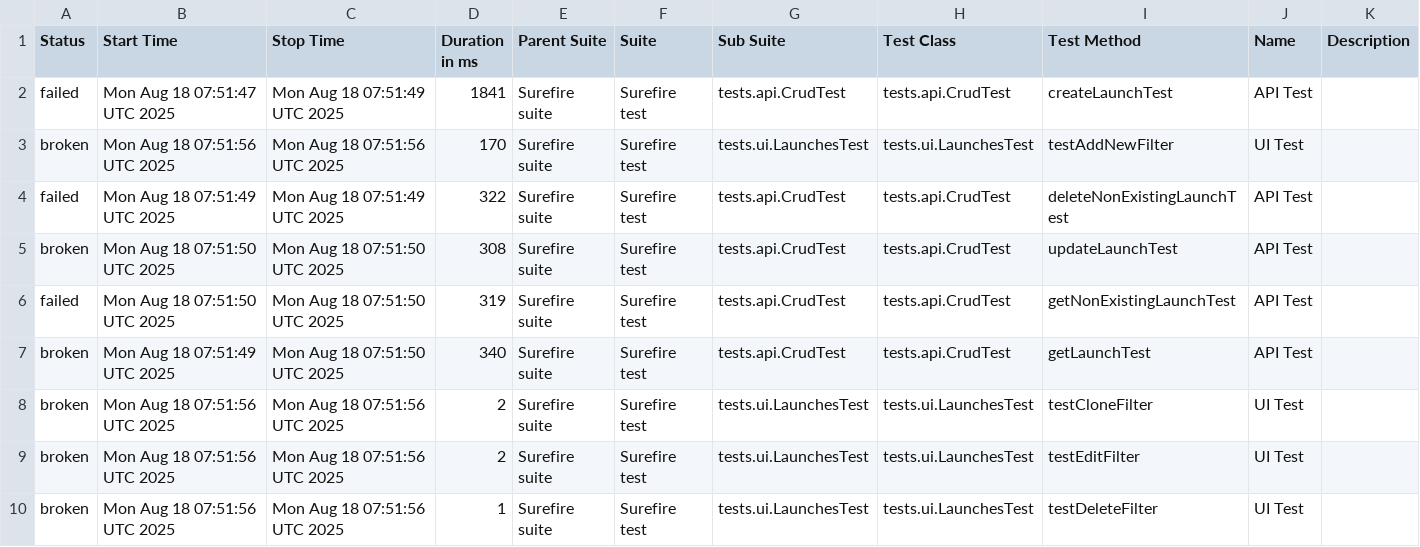
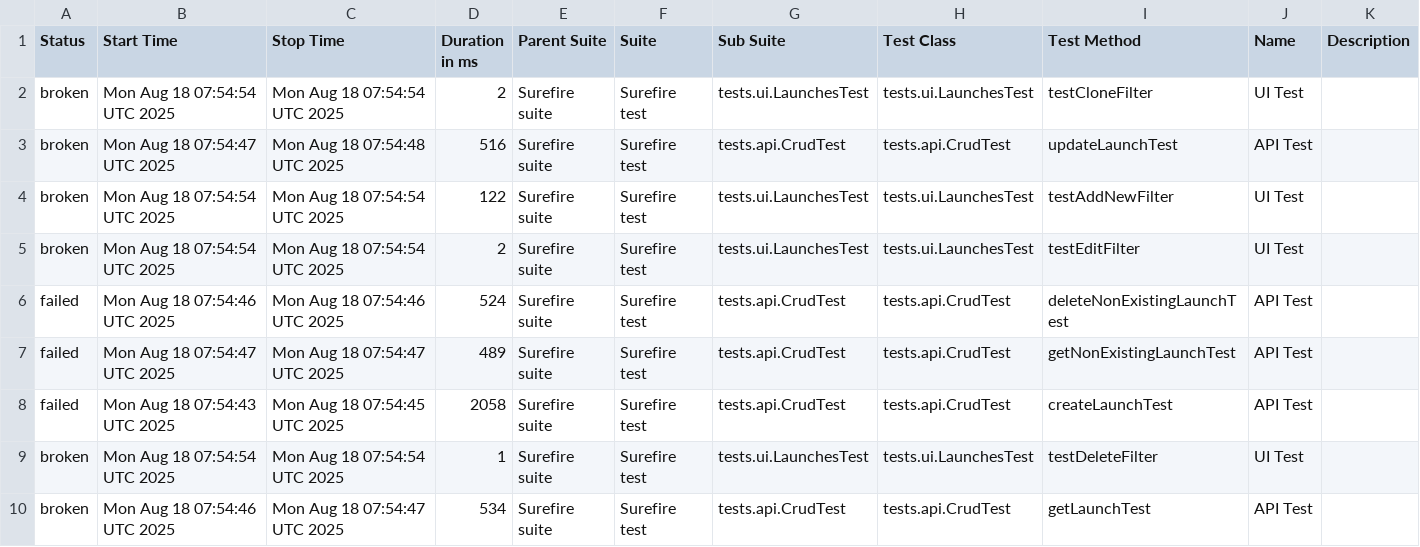
Before and after one commit to Solosnyuk/report-portal-Selenide-Test, a CSV file: data/suites.csv, drawn as a sheet.

```diff
--- a/data/suites.csv
+++ b/data/suites.csv
@@ -1,10 +1,10 @@
 "Status","Start Time","Stop Time","Duration in ms","Parent Suite","Suite","Sub Suite","Test Class","Test Method","Name","Description"
-"failed","Mon Aug 18 07:51:47 UTC 2025","Mon Aug 18 07:51:49 UTC 2025","1841","Surefire suite","Surefire test","tests.api.CrudTest","tests.api.CrudTest","createLaunchTest","API Test",""
-"broken","Mon Aug 18 07:51:56 UTC 2025","Mon Aug 18 07:51:56 UTC 2025","170","Surefire suite","Surefire test","tests.ui.LaunchesTest","tests.ui.LaunchesTest","testAddNewFilter","UI Test",""
-"failed","Mon Aug 18 07:51:49 UTC 2025","Mon Aug 18 07:51:49 UTC 2025","322","Surefire suite","Surefire test","tests.api.CrudTest","tests.api.CrudTest","deleteNonExistingLaunchTest","API Test",""
-"broken","Mon Aug 18 07:51:50 UTC 2025","Mon Aug 18 07:51:50 UTC 2025","308","Surefire suite","Surefire test","tests.api.CrudTest","tests.api.CrudTest","updateLaunchTest","API Test",""
-"failed","Mon Aug 18 07:51:50 UTC 2025","Mon Aug 18 07:51:50 UTC 2025","319","Surefire suite","Surefire test","tests.api.CrudTest","tests.api.CrudTest","getNonExistingLaunchTest","API Test",""
-"broken","Mon Aug 18 07:51:49 UTC 2025","Mon Aug 18 07:51:50 UTC 2025","340","Surefire suite","Surefire test","tests.api.CrudTest","tests.api.CrudTest","getLaunchTest","API Test",""
-"broken","Mon Aug 18 07:51:56 UTC 2025","Mon Aug 18 07:51:56 UTC 2025","2","Surefire suite","Surefire test","tests.ui.LaunchesTest","tests.ui.LaunchesTest","testCloneFilter","UI Test",""
-"broken","Mon Aug 18 07:51:56 UTC 2025","Mon Aug 18 07:51:56 UTC 2025","2","Surefire suite","Surefire test","tests.ui.LaunchesTest","tests.ui.LaunchesTest","testEditFilter","UI Test",""
-"broken","Mon Aug 18 07:51:56 UTC 2025","Mon Aug 18 07:51:56 UTC 2025","1","Surefire suite","Surefire test","tests.ui.LaunchesTest","tests.ui.LaunchesTest","testDeleteFilter","UI Test",""
+"broken","Mon Aug 18 07:54:54 UTC 2025","Mon Aug 18 07:54:54 UTC 2025","2","Surefire suite","Surefire test","tests.ui.LaunchesTest","tests.ui.LaunchesTest","testCloneFilter","UI Test",""
+"broken","Mon Aug 18 07:54:47 UTC 2025","Mon Aug 18 07:54:48 UTC 2025","516","Surefire suite","Surefire test","tests.api.CrudTest","tests.api.CrudTest","updateLaunchTest","API Test",""
+"broken","Mon Aug 18 07:54:54 UTC 2025","Mon Aug 18 07:54:54 UTC 2025","122","Surefire suite","Surefire test","tests.ui.LaunchesTest","tests.ui.LaunchesTest","testAddNewFilter","UI Test",""
+"broken","Mon Aug 18 07:54:54 UTC 2025","Mon Aug 18 07:54:54 UTC 2025","2","Surefire suite","Surefire test","tests.ui.LaunchesTest","tests.ui.LaunchesTest","testEditFilter","UI Test",""
+"failed","Mon Aug 18 07:54:46 UTC 2025","Mon Aug 18 07:54:46 UTC 2025","524","Surefire suite","Surefire test","tests.api.CrudTest","tests.api.CrudTest","deleteNonExistingLaunchTest","API Test",""
+"failed","Mon Aug 18 07:54:47 UTC 2025","Mon Aug 18 07:54:47 UTC 2025","489","Surefire suite","Surefire test","tests.api.CrudTest","tests.api.CrudTest","getNonExistingLaunchTest","API Test",""
+"failed","Mon Aug 18 07:54:43 UTC 2025","Mon Aug 18 07:54:45 UTC 2025","2058","Surefire suite","Surefire test","tests.api.CrudTest","tests.api.CrudTest","createLaunchTest","API Test",""
+"broken","Mon Aug 18 07:54:54 UTC 2025","Mon Aug 18 07:54:54 UTC 2025","1","Surefire suite","Surefire test","tests.ui.LaunchesTest","tests.ui.LaunchesTest","testDeleteFilter","UI Test",""
+"broken","Mon Aug 18 07:54:46 UTC 2025","Mon Aug 18 07:54:47 UTC 2025","534","Surefire suite","Surefire test","tests.api.CrudTest","tests.api.CrudTest","getLaunchTest","API Test",""
```
Also changed, not shown: data/behaviors.csv, 23 other files.
